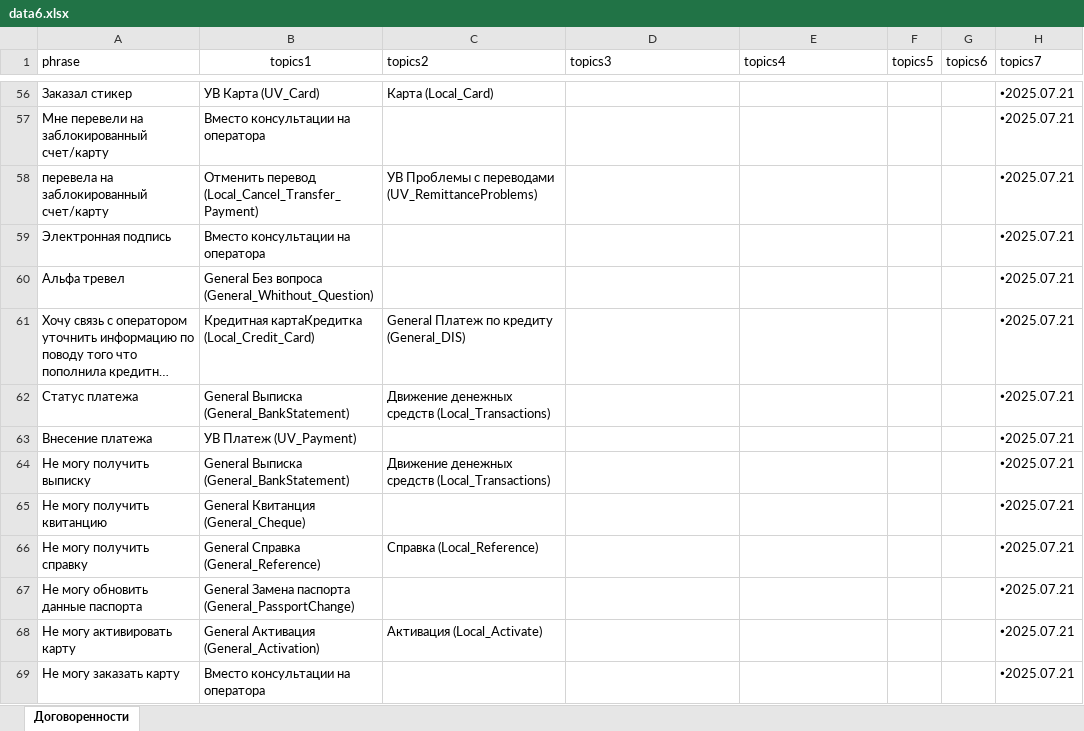
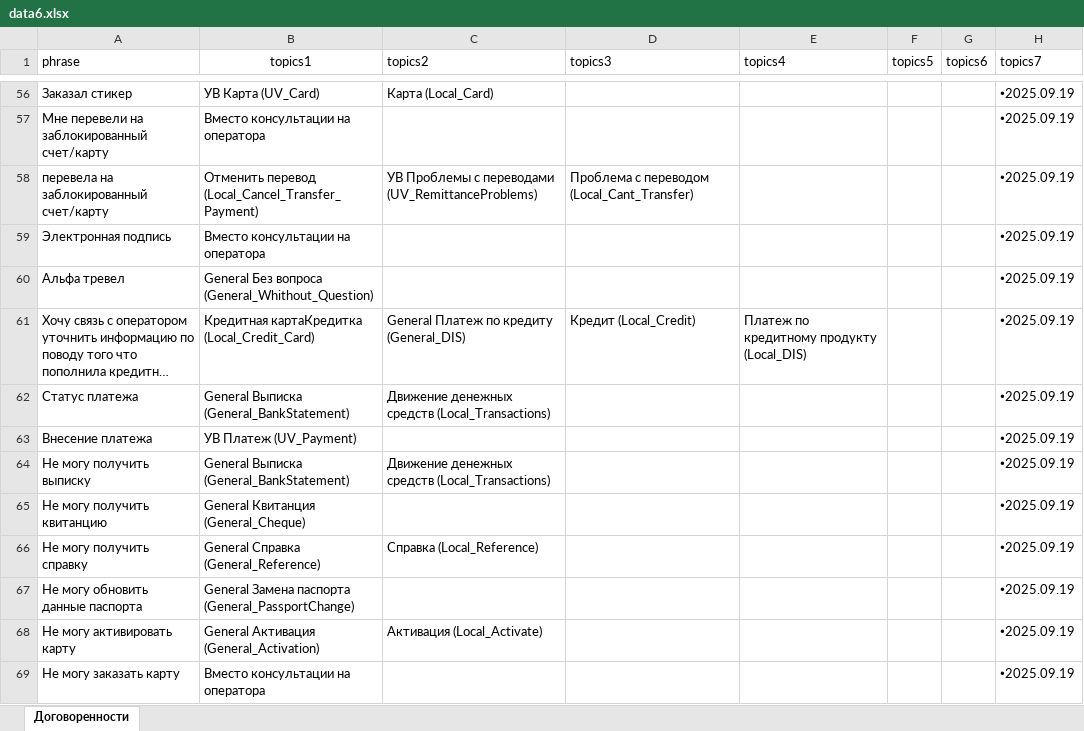
Before and after one commit to skatzrskx55q/data-assistant-vfiziki, an Excel workbook: data6.xlsx, sheet Договоренности, drawn as a sheet; only a part is shown, gaps mark what is left out; long unchanged cells end in …; values as stored, in another font and other column widths than the file's, no borders; charts and pictures not drawn; the diff covers the shown part only; the diff names each change by its address in the sheet, - before the commit and + after, or states it on an @@ line.

```diff
--- a/data6.xlsx (sheet Договоренности)
+++ b/data6.xlsx (sheet Договоренности)
-H56:H69 (topics7): 🞄2025.07.21
+H56:H69 (topics7): 🞄2025.09.19
-D58 (topics3): (empty)
+D58 (topics3): Проблема с переводом (Local_Cant_Transfer)
-D61 (topics3): (empty)
+D61 (topics3): Кредит (Local_Credit)
-E61 (topics4): (empty)
+E61 (topics4): Платеж по кредитному продукту (Local_DIS)
```
Also changed, not shown: 2 added rows, 1 removed row, 532 edited cells and cell formats elsewhere in this sheet, charts or pictures.
